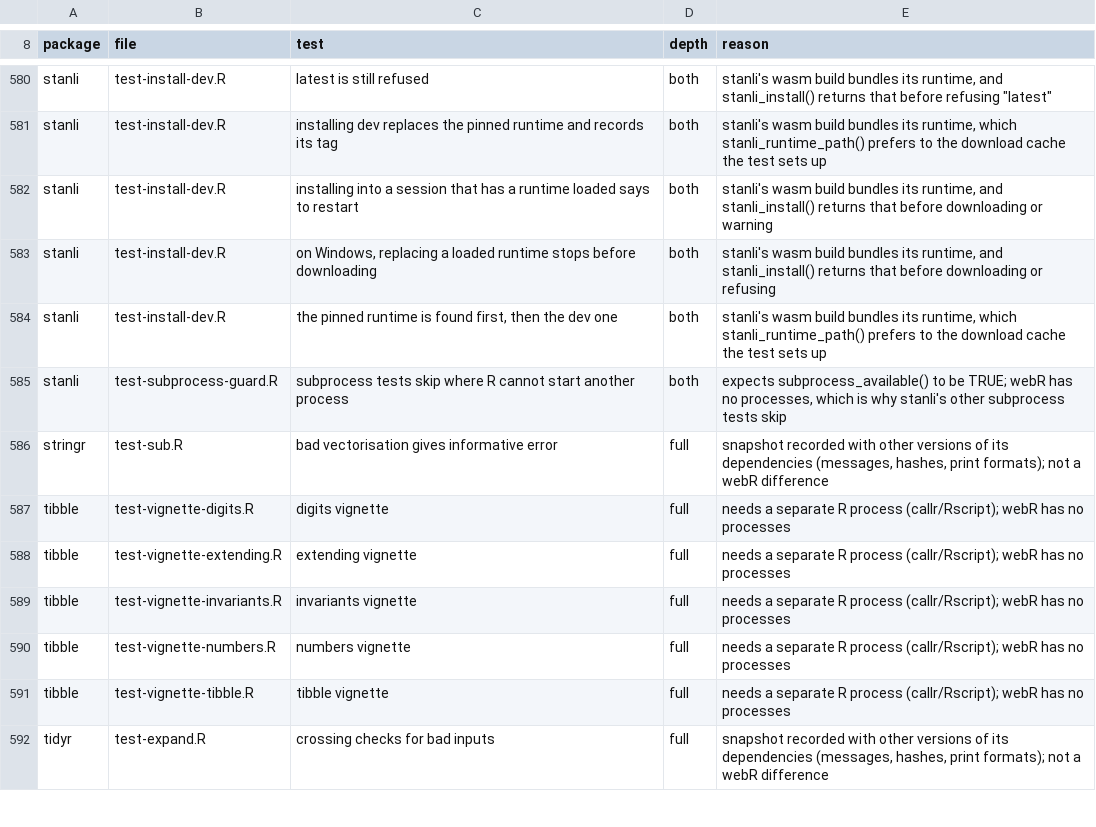
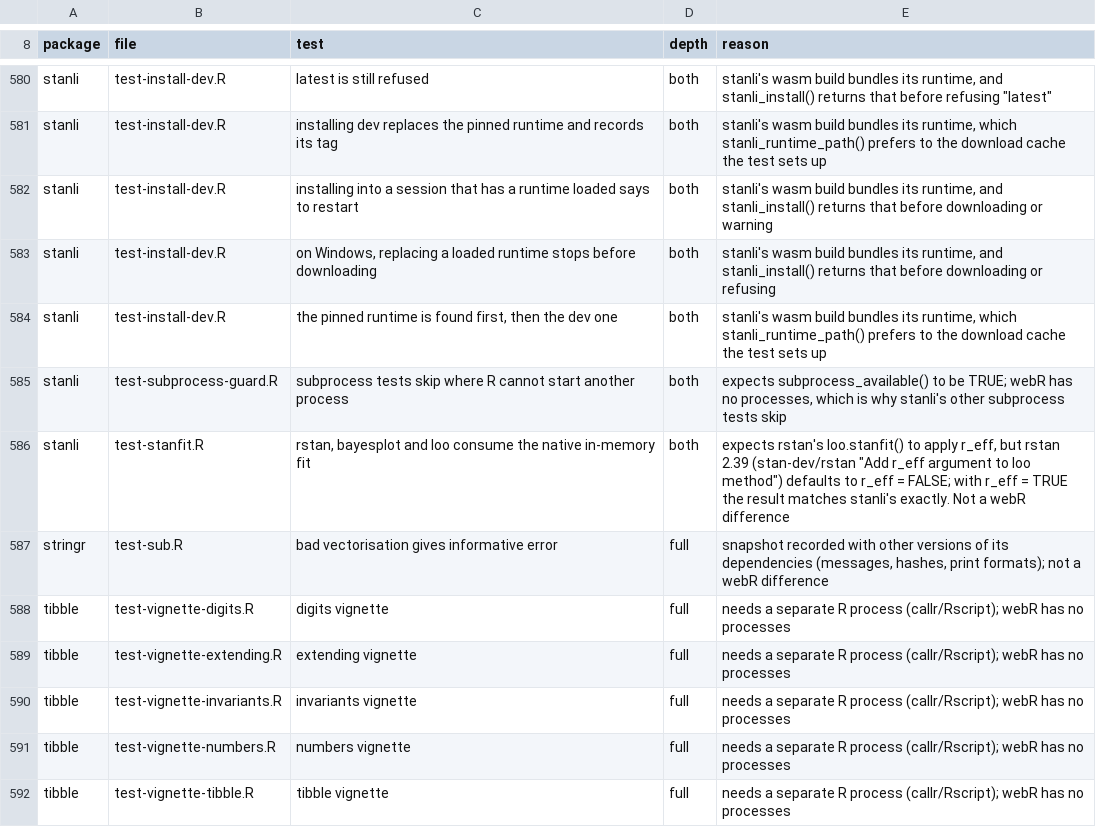
Before and after one commit to luwidmer/bamdd-webr, a TSV file: lib/TEST-SKIPS.tsv, drawn as a sheet; only a part is shown, gaps mark what is left out; the shorter side is filled out with more unchanged rows.

Commit message:
Update webR to 0.6.1; list stanli loo test broken by rstan 2.39's r_eff default
webR 0.6.1 still bundles R 4.6.0 and has no linking changes; the existing
wasm binaries load unchanged. All package tests pass at CRAN depth and at
full depth for the Stan stack; browser and smoke tests are green. The
compiled-model crash once stanli is loaded is unchanged.

stanli's test-stanfit.R loo comparison fails (under 0.6.0 as well) since
rstan 2.39's loo.stanfit() defaults to r_eff = FALSE.

```diff
--- a/lib/TEST-SKIPS.tsv
+++ b/lib/TEST-SKIPS.tsv
@@ -585,2 +585,3 @@ stanli	test-install-dev.R	the pinned runtime is found first, then the dev one	bo
 stanli	test-subprocess-guard.R	subprocess tests skip where R cannot start another process	both	expects subprocess_available() to be TRUE; webR has no processes, which is why stanli's other subprocess tests skip
+stanli	test-stanfit.R	rstan, bayesplot and loo consume the native in-memory fit	both	expects rstan's loo.stanfit() to apply r_eff, but rstan 2.39 (stan-dev/rstan "Add r_eff argument to loo method") defaults to r_eff = FALSE; with r_eff = TRUE the result matches stanli's exactly. Not a webR difference
 stringr	test-sub.R	bad vectorisation gives informative error	full	snapshot recorded with other versions of its dependencies (messages, hashes, print formats); not a webR difference
```
Also changed, not shown: 7 other files.
